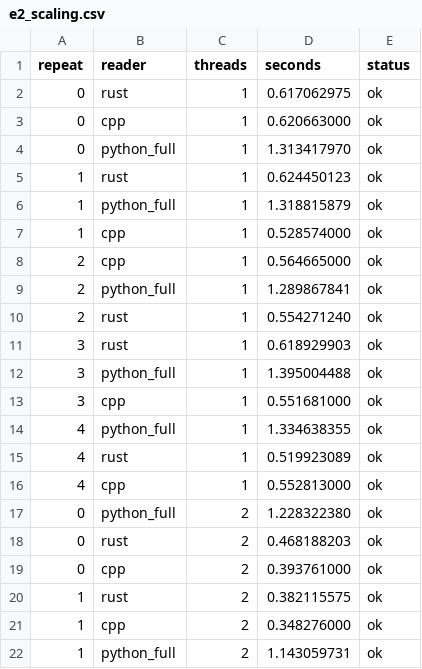
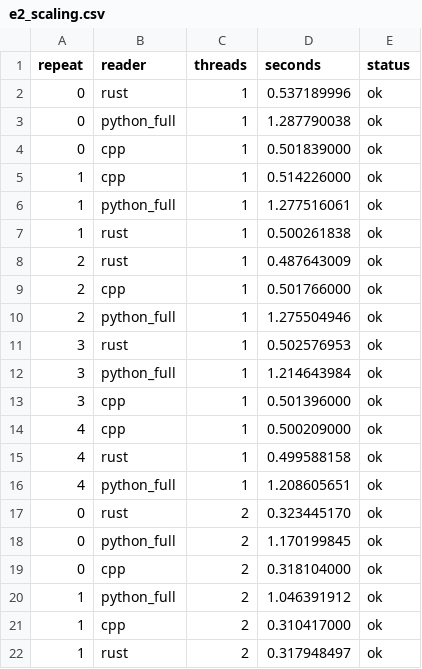
Before and after one commit to lode-org/readcon-core, a CSV file: paper/cpc/evidence/results/e2_scaling.csv, drawn as a sheet; only a part is shown; the diff covers the shown part only.

```diff
--- a/paper/cpc/evidence/results/e2_scaling.csv
+++ b/paper/cpc/evidence/results/e2_scaling.csv
@@ -1,22 +1,22 @@
 repeat,reader,threads,seconds,status
-0,rust,1,0.617062975,ok
-0,cpp,1,0.620663000,ok
-0,python_full,1,1.313417970,ok
-1,rust,1,0.624450123,ok
-1,python_full,1,1.318815879,ok
-1,cpp,1,0.528574000,ok
-2,cpp,1,0.564665000,ok
-2,python_full,1,1.289867841,ok
-2,rust,1,0.554271240,ok
-3,rust,1,0.618929903,ok
-3,python_full,1,1.395004488,ok
-3,cpp,1,0.551681000,ok
-4,python_full,1,1.334638355,ok
-4,rust,1,0.519923089,ok
-4,cpp,1,0.552813000,ok
-0,python_full,2,1.228322380,ok
-0,rust,2,0.468188203,ok
-0,cpp,2,0.393761000,ok
-1,rust,2,0.382115575,ok
-1,cpp,2,0.348276000,ok
-1,python_full,2,1.143059731,ok
+0,rust,1,0.537189996,ok
+0,python_full,1,1.287790038,ok
+0,cpp,1,0.501839000,ok
+1,cpp,1,0.514226000,ok
+1,python_full,1,1.277516061,ok
+1,rust,1,0.500261838,ok
+2,rust,1,0.487643009,ok
+2,cpp,1,0.501766000,ok
+2,python_full,1,1.275504946,ok
+3,rust,1,0.502576953,ok
+3,python_full,1,1.214643984,ok
+3,cpp,1,0.501396000,ok
+4,cpp,1,0.500209000,ok
+4,rust,1,0.499588158,ok
+4,python_full,1,1.208605651,ok
+0,rust,2,0.323445170,ok
+0,python_full,2,1.170199845,ok
+0,cpp,2,0.318104000,ok
+1,python_full,2,1.046391912,ok
+1,cpp,2,0.310417000,ok
+1,rust,2,0.317948497,ok
```
Also changed, not shown: 2 added rows, 2 removed rows and 55 edited cells elsewhere in this file, paper/cpc/evidence/results/e2_repeats.csv, 18 other files.
